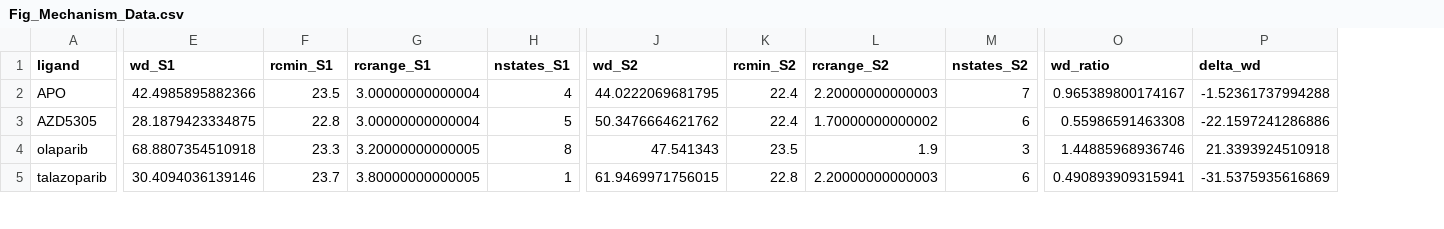
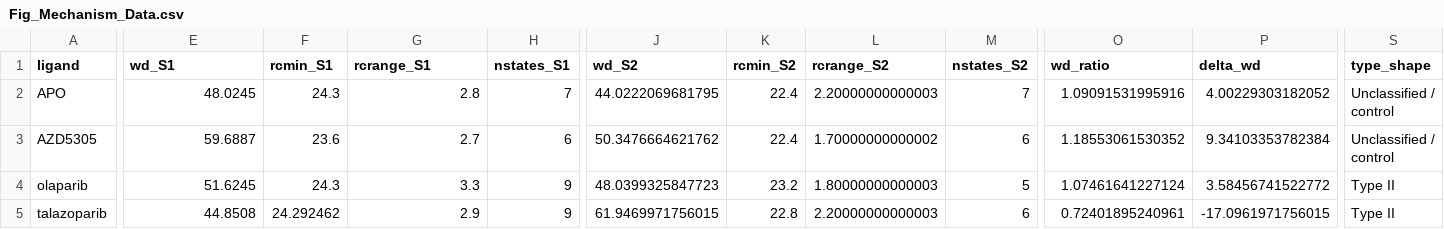
Before and after one commit to tjogzt/PARPi-GaMD, a CSV file: data/Fig_Mechanism_Data.csv, drawn as a sheet; only a part is shown, gaps mark what is left out; the diff covers the shown part only; the diff names each change by its address in the sheet, - before the commit and + after, or states it on an @@ line.

Commit message:
Fix Figure S12 empty render (robust xvg reader) + restore neutral niraparib reconstruction (CV1 56.6 / CV2 53.4)
- code/regen_retention_figure.R: line-based xvg reader (fread silently parsed all PMF values as NA) + new C1/C3 span panel; self-check added
- figures: refresh all outputs affected by the niraparib correction (S2 PMF overlays, S1S2 combined, PCA, ratio, feature comparison, mechanism master + 2D map), PDF + 150-dpi PNG
- data: Fig_Mechanism_Data.csv, pca_eigenvalues/projections/system_stats regenerated

```diff
--- a/data/Fig_Mechanism_Data.csv
+++ b/data/Fig_Mechanism_Data.csv
+column S (type_shape), rows 2-5: Unclassified / control | Unclassified / control | Type II | Type II
-E2 (wd_S1): 42.4985895882366
+E2 (wd_S1): 48.0245
-F2 (rcmin_S1): 23.5
+F2 (rcmin_S1): 24.3
-G2 (rcrange_S1): 3.00000000000004
+G2 (rcrange_S1): 2.8
-H2 (nstates_S1): 4
+H2 (nstates_S1): 7
-O2 (wd_ratio): 0.965389800174167
+O2 (wd_ratio): 1.09091531995916
-P2 (delta_wd): -1.52361737994288
+P2 (delta_wd): 4.00229303182052
-E3 (wd_S1): 28.1879423334875
+E3 (wd_S1): 59.6887
-F3 (rcmin_S1): 22.8
+F3 (rcmin_S1): 23.6
-G3 (rcrange_S1): 3.00000000000004
+G3 (rcrange_S1): 2.7
-H3 (nstates_S1): 5
+H3 (nstates_S1): 6
-O3 (wd_ratio): 0.55986591463308
+O3 (wd_ratio): 1.18553061530352
-P3 (delta_wd): -22.1597241286886
+P3 (delta_wd): 9.34103353782384
-E4 (wd_S1): 68.8807354510918
+E4 (wd_S1): 51.6245
-F4 (rcmin_S1): 23.3
+F4 (rcmin_S1): 24.3
-G4 (rcrange_S1): 3.20000000000005
+G4 (rcrange_S1): 3.3
-H4 (nstates_S1): 8
+H4 (nstates_S1): 9
-J4 (wd_S2): 47.541343
+J4 (wd_S2): 48.0399325847723
-K4 (rcmin_S2): 23.5
+K4 (rcmin_S2): 23.2
-L4 (rcrange_S2): 1.9
+L4 (rcrange_S2): 1.80000000000003
-M4 (nstates_S2): 3
+M4 (nstates_S2): 5
-O4 (wd_ratio): 1.44885968936746
+O4 (wd_ratio): 1.07461641227124
-P4 (delta_wd): 21.3393924510918
+P4 (delta_wd): 3.58456741522772
-E5 (wd_S1): 30.4094036139146
+E5 (wd_S1): 44.8508
-F5 (rcmin_S1): 23.7
+F5 (rcmin_S1): 24.292462
-G5 (rcrange_S1): 3.80000000000005
+G5 (rcrange_S1): 2.9
-H5 (nstates_S1): 1
+H5 (nstates_S1): 9
-O5 (wd_ratio): 0.490893909315941
+O5 (wd_ratio): 0.72401895240961
-P5 (delta_wd): -31.5375935616869
+P5 (delta_wd): -17.0961971756015
```
Also changed, not shown: 30 edited cells elsewhere in this file, data/pca_projections.csv, data/pca_system_stats.csv, 32 other files.
